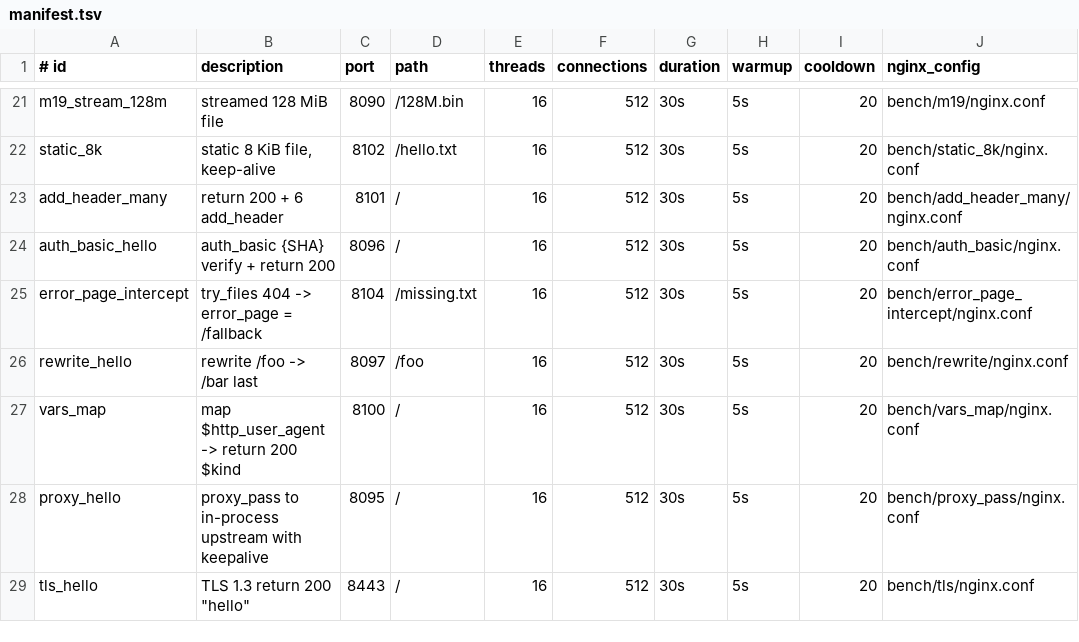
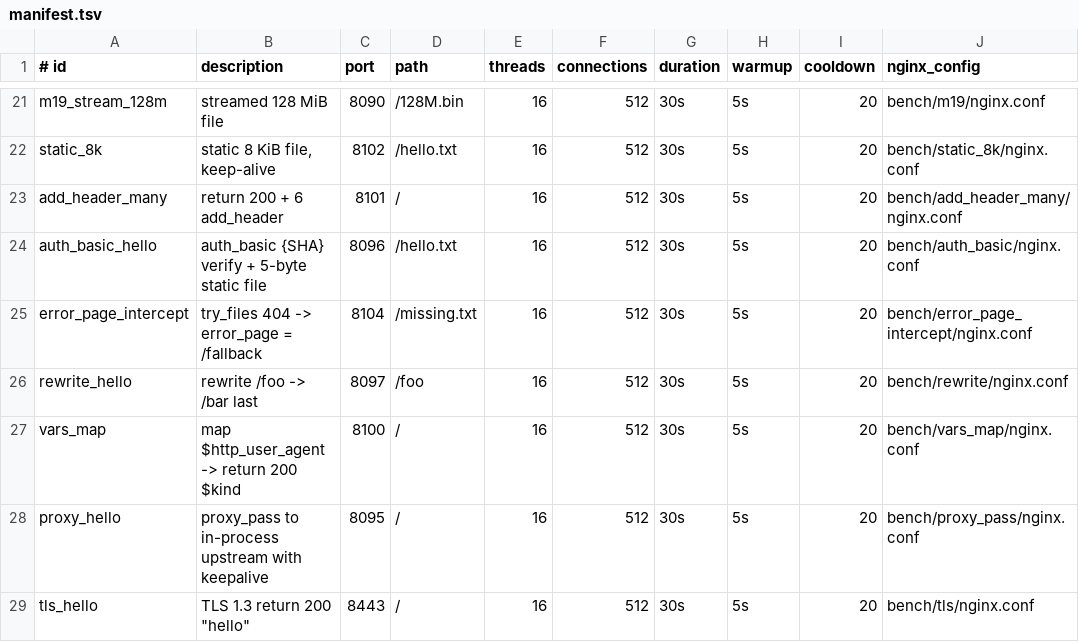
Before and after one commit to gvozdetsky/ruxen, a TSV file: bench/scenarios/manifest.tsv, drawn as a sheet; only a part is shown, gaps mark what is left out; the diff names each change by its address in the sheet, - before the commit and + after, or states it on an @@ line.

Commit message:
bench: make auth_basic_hello actually exercise auth_basic
The scenario served `return 200`, which answers before access control
in nginx (and now in ruxen), so neither server verified credentials.
Serve a 5-byte static file instead and re-capture the nginx baseline
on the new config; record a first ruxen measurement.

```diff
--- a/bench/scenarios/manifest.tsv
+++ b/bench/scenarios/manifest.tsv
-B24 (description): auth_basic {SHA} verify + return 200
+B24 (description): auth_basic {SHA} verify + 5-byte static file
-D24 (path): /
+D24 (path): /hello.txt
```
Also changed, not shown: 5 other files.
